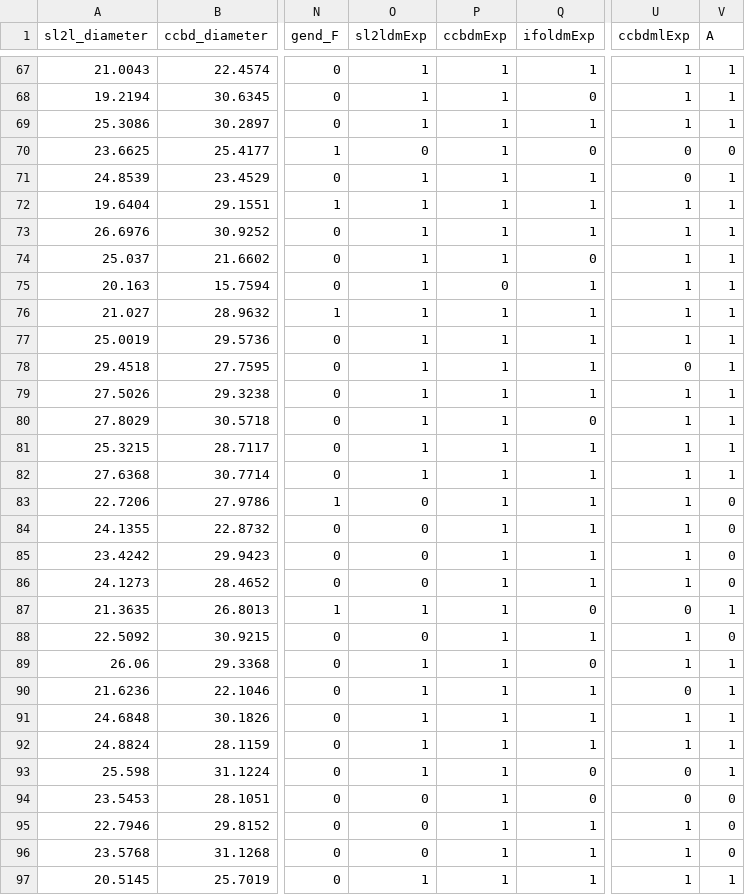
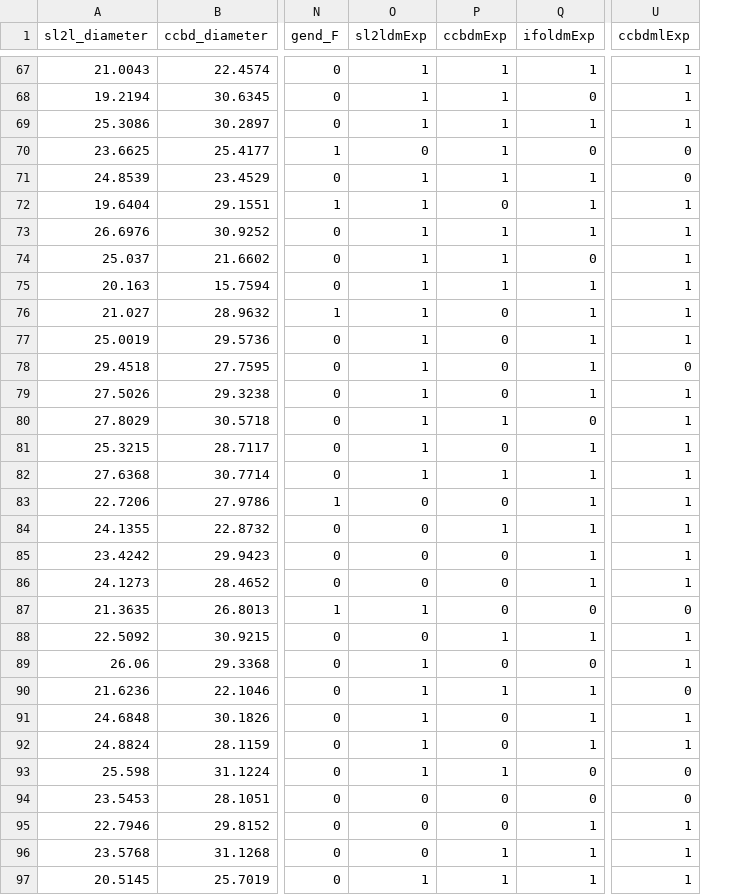
Before and after one commit to brainhack-school2023/galvan_project, a CSV file: data/union/End/dbfmodelo.csv, drawn as a sheet; only a part is shown, gaps mark what is left out; the diff covers the shown part only; the diff names each change by its address in the sheet, - before the commit and + after, or states it on an @@ line.

```diff
--- a/data/union/End/dbfmodelo.csv
+++ b/data/union/End/dbfmodelo.csv
-column V (A), rows 67-97: 1 | 1 | 1 | 0 | 1 | 1 | 1 | 1 | 1 | 1 | 1 | 1 | 1 | 1 | 1 | 1 | 0 | 0 | 0 | 0 | 1 | 0 | 1 | 1 | 1 | 1 | 1 | 0 | 0 | 0 | 1
-P72 (ccbdmExp): 1
+P72 (ccbdmExp): 0
-P75 (ccbdmExp): 0
+P75 (ccbdmExp): 1
-P76:P79 (ccbdmExp): 1
+P76:P79 (ccbdmExp): 0
-P81 (ccbdmExp): 1
+P81 (ccbdmExp): 0
-P83 (ccbdmExp): 1
+P83 (ccbdmExp): 0
-P85:P87 (ccbdmExp): 1
+P85:P87 (ccbdmExp): 0
-P89 (ccbdmExp): 1
+P89 (ccbdmExp): 0
-P91:P92 (ccbdmExp): 1
+P91:P92 (ccbdmExp): 0
-P94:P95 (ccbdmExp): 1
+P94:P95 (ccbdmExp): 0
```
Also changed, not shown: 32 edited cells elsewhere in this file, 2 other files.
